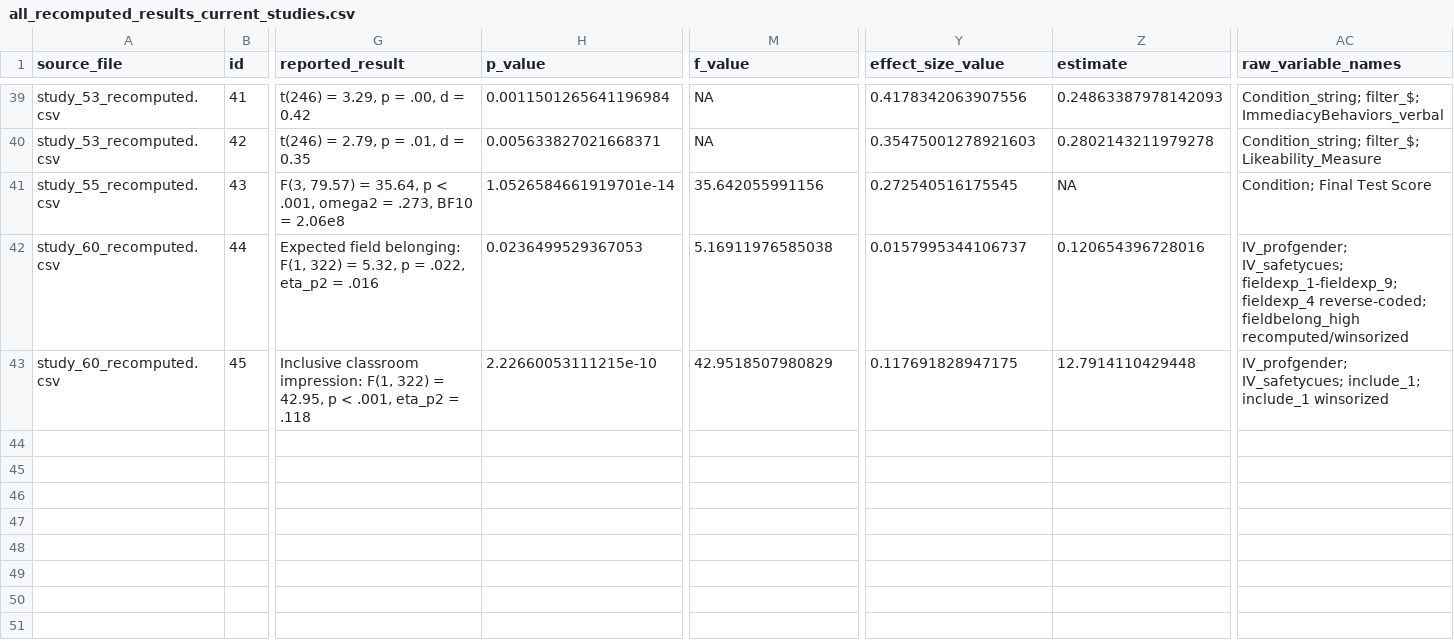
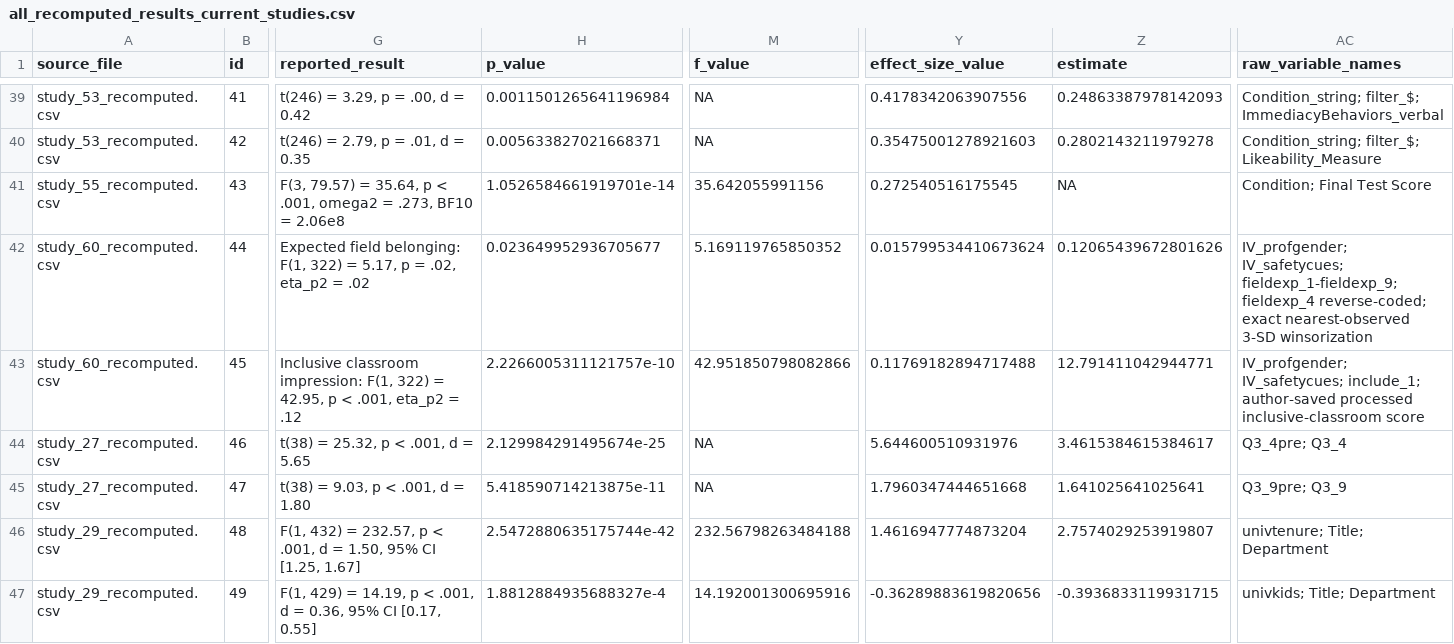
Before and after one commit to carmojudicemota/bayesian-reanalysis-v1, a CSV file: outputs/reproduced/all_recomputed_results_current_studies.csv, drawn as a sheet; only a part is shown, gaps mark what is left out; rows hold the shown columns only; the diff covers the shown part only; the diff names each change by its address in the sheet, - before the commit and + after, or states it on an @@ line.

```diff
--- a/outputs/reproduced/all_recomputed_results_current_studies.csv
+++ b/outputs/reproduced/all_recomputed_results_current_studies.csv
-G42 (reported_result): …322) = 5.32, p = .022, eta_p2 = .016
+G42 (reported_result): …322) = 5.17, p = .02, eta_p2 = .02
-H42 (p_value): 0.0236499529367053
+H42 (p_value): 0.023649952936705677
-M42 (f_value): 5.16911976585038
+M42 (f_value): 5.169119765850352
-Y42 (effect_size_value): 0.0157995344106737
+Y42 (effect_size_value): 0.015799534410673624
-Z42 (estimate): 0.120654396728016
+Z42 (estimate): 0.12065439672801626
-AC42 (raw_variable_names): …fieldexp_4 reverse-coded; fieldbelong_high recomputed/winsorized
+AC42 (raw_variable_names): …fieldexp_4 reverse-coded; exact nearest-observed 3-SD winsorization
-G43 (reported_result): …eta_p2 = .118
+G43 (reported_result): …eta_p2 = .12
-H43 (p_value): 2.22660053111215e-10
+H43 (p_value): 2.2266005311121757e-10
-M43 (f_value): 42.9518507980829
+M43 (f_value): 42.951850798082866
-Y43 (effect_size_value): 0.117691828947175
+Y43 (effect_size_value): 0.11769182894717488
-Z43 (estimate): 12.7914110429448
+Z43 (estimate): 12.791411042944771
-AC43 (raw_variable_names): …IV_safetycues; include_1; include_1 winsorized
+AC43 (raw_variable_names): …IV_safetycues; include_1; author-saved processed inclusive-classroom score
+row 44: study_27_recomputed.csv | 46 | t(38) = 25.32, p < .001, d = 5.65 | 2.129984291495674e-25 | NA | 5.644600510931976 | 3.4615384615384617 | Q3_4pre; Q3_4
+row 45: study_27_recomputed.csv | 47 | t(38) = 9.03, p < .001, d = 1.80 | 5.418590714213875e-11 | NA | 1.7960347444651668 | 1.641025641025641 | Q3_9pre; Q3_9
+row 46: study_29_recomputed.csv | 48 | F(1, 432) = 232.57, p < .001, d = 1.50, 95% CI [1.25, 1.67] | 2.5472880635175744e-42 | 232.56798263484188 | 1.4616947774873204 | 2.7574029253919807 | univtenure; Title; Department
+row 47: study_29_recomputed.csv | 49 | F(1, 429) = 14.19, p < .001, d = 0.36, 95% CI [0.17, 0.55] | 1.8812884935688327e-4 | 14.192001300695916 | -0.36289883619820656 | -0.3936833119931715 | univkids; Title; Department
```
Also changed, not shown: 4 edited cells elsewhere in this file, config/claim_map.csv, data/derived/verified_results_draft.csv, 19 other files.
